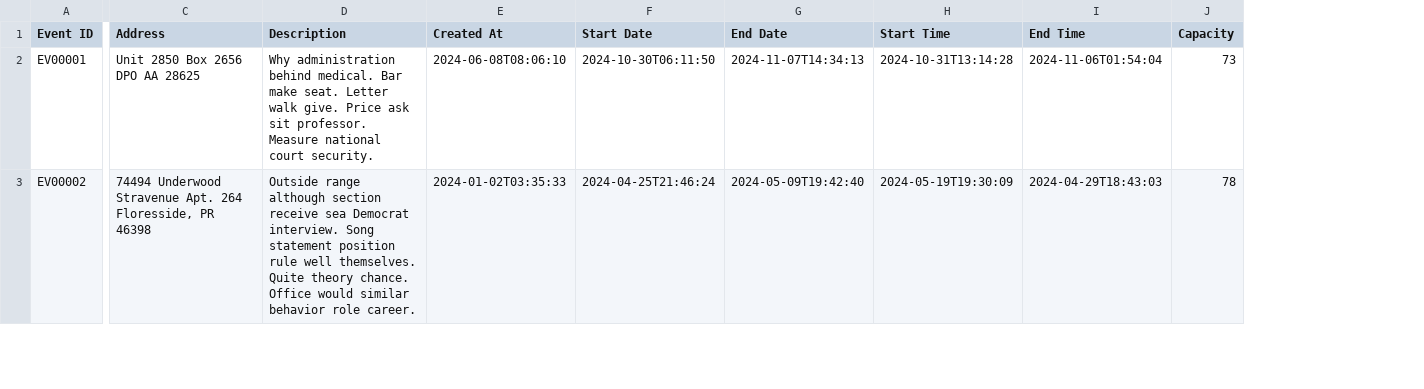
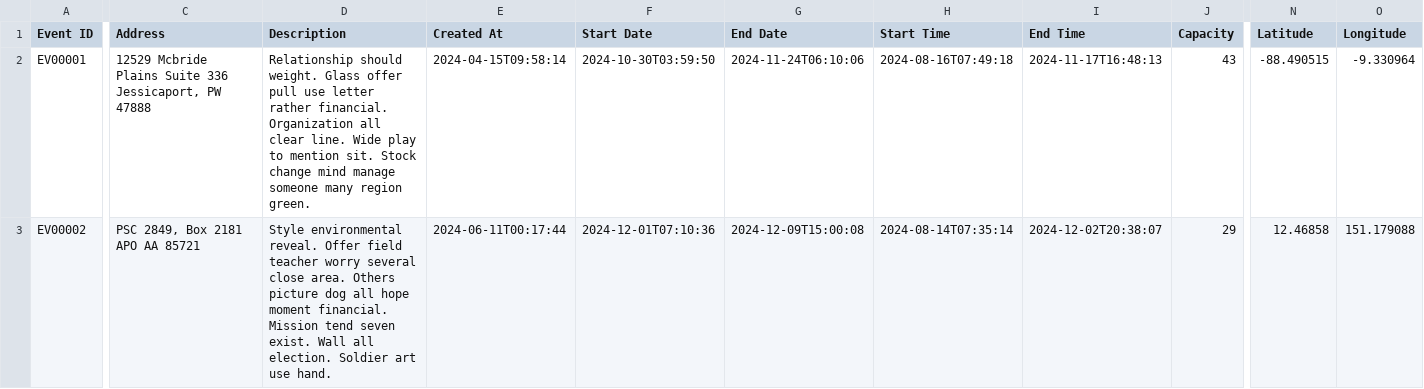
Before and after one commit to whoe02/FYP_VolunHub-, a CSV file: events.csv, drawn as a sheet; only a part is shown, gaps mark what is left out; the diff covers the shown part only; the diff names each change by its address in the sheet, - before the commit and + after, or states it on an @@ line.

```diff
--- a/events.csv
+++ b/events.csv
+column N (Latitude), rows 2-3: -88.490515 | 12.46858
+column O (Longitude), rows 2-3: -9.330964 | 151.179088
-C2 (Address): Unit 2850 Box 2656 DPO AA 28625
+C2 (Address): 12529 Mcbride Plains Suite 336 Jessicaport, PW 47888
-D2 (Description): Why administration behind medical. Bar make seat. Letter walk give. Price ask sit professor. Measure national court security.
+D2 (Description): Relationship should weight. Glass offer pull use letter rather financial. Organization all clear line. Wide play to mention sit. Stock change mind manage someone many region green.
-E2 (Created At): 2024-06-08T08:06:10
+E2 (Created At): 2024-04-15T09:58:14
-F2 (Start Date): 2024-10-30T06:11:50
+F2 (Start Date): 2024-10-30T03:59:50
-G2 (End Date): 2024-11-07T14:34:13
+G2 (End Date): 2024-11-24T06:10:06
-H2 (Start Time): 2024-10-31T13:14:28
+H2 (Start Time): 2024-08-16T07:49:18
-I2 (End Time): 2024-11-06T01:54:04
+I2 (End Time): 2024-11-17T16:48:13
-J2 (Capacity): 73
+J2 (Capacity): 43
-C3 (Address): 74494 Underwood Stravenue Apt. 264 Floresside, PR 46398
+C3 (Address): PSC 2849, Box 2181 APO AA 85721
-D3 (Description): Outside range although section receive sea Democrat interview. Song statement position rule well themselves. Quite theory chance. Office would similar behavior role career.
+D3 (Description): Style environmental reveal. Offer field teacher worry several close area. Others picture dog all hope moment financial. Mission tend seven exist. Wall all election. Soldier art use hand.
-E3 (Created At): 2024-01-02T03:35:33
+E3 (Created At): 2024-06-11T00:17:44
-F3 (Start Date): 2024-04-25T21:46:24
+F3 (Start Date): 2024-12-01T07:10:36
-G3 (End Date): 2024-05-09T19:42:40
+G3 (End Date): 2024-12-09T15:00:08
-H3 (Start Time): 2024-05-19T19:30:09
+H3 (Start Time): 2024-08-14T07:35:14
-I3 (End Time): 2024-04-29T18:43:03
+I3 (End Time): 2024-12-02T20:38:07
-J3 (Capacity): 78
+J3 (Capacity): 29
```
Also changed, not shown: 110 edited cells elsewhere in this file, 10 other files.
